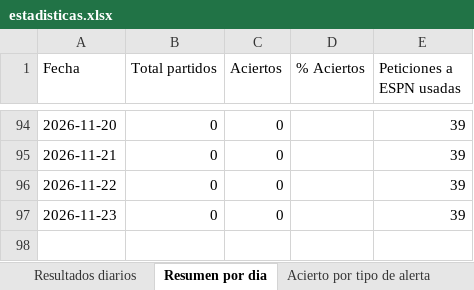
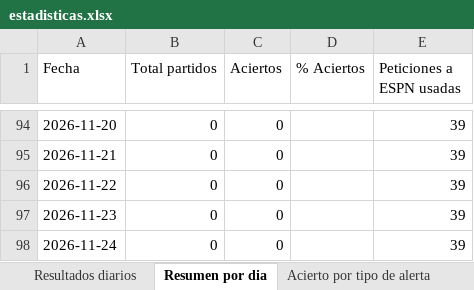
Before and after one commit to erikolivo/alertas-excel, an Excel workbook: data/estadisticas.xlsx, sheet Resumen por dia, drawn as a sheet; only a part is shown, gaps mark what is left out; values as stored, in another font and other column widths than the file's, no borders; the diff names each change by its address in the sheet, - before the commit and + after, or states it on an @@ line.

```diff
--- a/data/estadisticas.xlsx (sheet Resumen por dia)
+++ b/data/estadisticas.xlsx (sheet Resumen por dia)
+row 98: 2026-11-24 | 0 | 0 |  | 39
```
Also changed, not shown: 2 other files.
